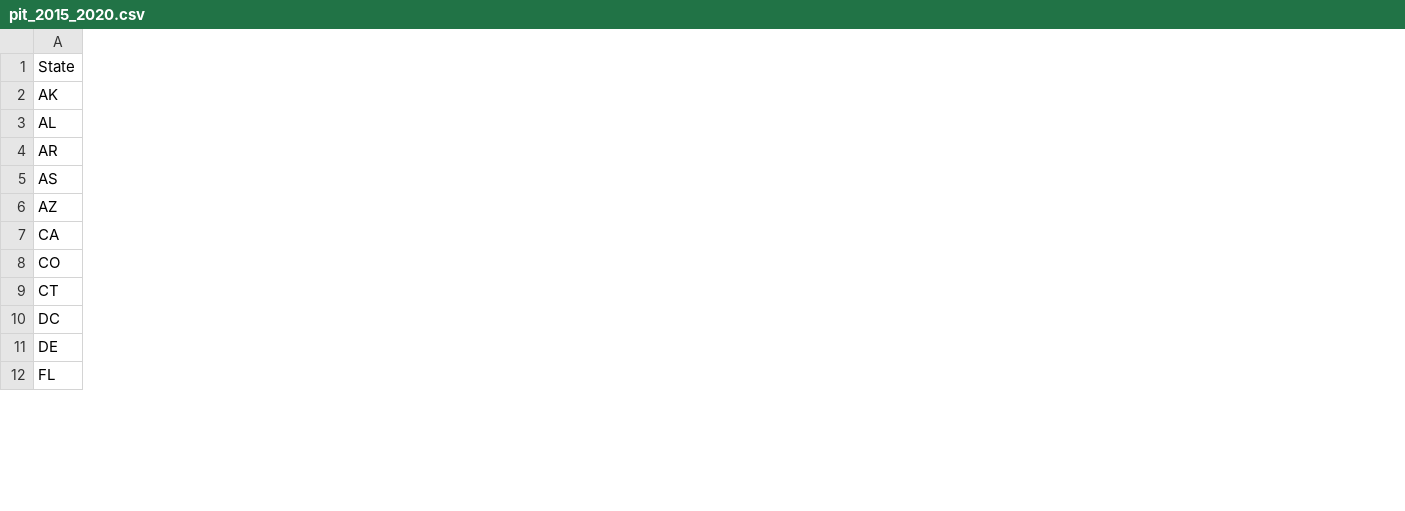
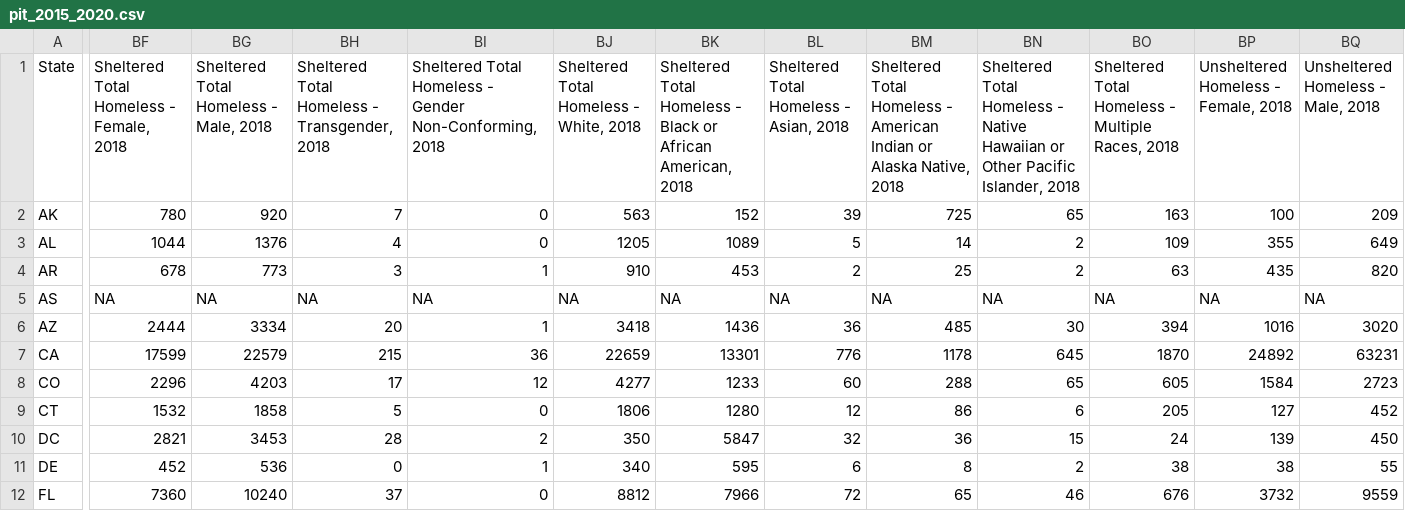
Before and after one commit to sds-192-intro-fall22/sds-192-public-website-quarto, a CSV file: website/data/pit_2015_2020.csv, drawn as a sheet; only a part is shown, gaps mark what is left out; the diff covers the shown part only; the diff names each change by its address in the sheet, - before the commit and + after, or states it on an @@ line.

Commit message:
fixed missing 2018 data

```diff
--- a/website/data/pit_2015_2020.csv
+++ b/website/data/pit_2015_2020.csv
+column BF, rows 1-12: Sheltered Total Homeless - Female, 2018 | 780 | 1044 | 678 | NA | 2444 | 17599 | 2296 | 1532 | 2821 | 452 | 7360
+column BG, rows 1-12: Sheltered Total Homeless - Male, 2018 | 920 | 1376 | 773 | NA | 3334 | 22579 | 4203 | 1858 | 3453 | 536 | 10240
+column BH, rows 1-12: Sheltered Total Homeless - Transgender, 2018 | 7 | 4 | 3 | NA | 20 | 215 | 17 | 5 | 28 | 0 | 37
+column BI, rows 1-12: Sheltered Total Homeless - Gender Non-Conforming, 2018 | 0 | 0 | 1 | NA | 1 | 36 | 12 | 0 | 2 | 1 | 0
+column BJ, rows 1-12: Sheltered Total Homeless - White, 2018 | 563 | 1205 | 910 | NA | 3418 | 22659 | 4277 | 1806 | 350 | 340 | 8812
+column BK, rows 1-12: Sheltered Total Homeless - Black or African American, 2018 | 152 | 1089 | 453 | NA | 1436 | 13301 | 1233 | 1280 | 5847 | 595 | 7966
+column BL, rows 1-12: Sheltered Total Homeless - Asian, 2018 | 39 | 5 | 2 | NA | 36 | 776 | 60 | 12 | 32 | 6 | 72
+column BM, rows 1-12: Sheltered Total Homeless - American Indian or Alaska Native, 2018 | 725 | 14 | 25 | NA | 485 | 1178 | 288 | 86 | 36 | 8 | 65
+column BN, rows 1-12: Sheltered Total Homeless - Native Hawaiian or Other Pacific Islander, 2018 | 65 | 2 | 2 | NA | 30 | 645 | 65 | 6 | 15 | 2 | 46
+column BO, rows 1-12: Sheltered Total Homeless - Multiple Races, 2018 | 163 | 109 | 63 | NA | 394 | 1870 | 605 | 205 | 24 | 38 | 676
+column BP, rows 1-12: Unsheltered Homeless - Female, 2018 | 100 | 355 | 435 | NA | 1016 | 24892 | 1584 | 127 | 139 | 38 | 3732
+column BQ, rows 1-12: Unsheltered Homeless - Male, 2018 | 209 | 649 | 820 | NA | 3020 | 63231 | 2723 | 452 | 450 | 55 | 9559
```
Also changed, not shown: 8 added columns elsewhere in this file, 6 other files.
